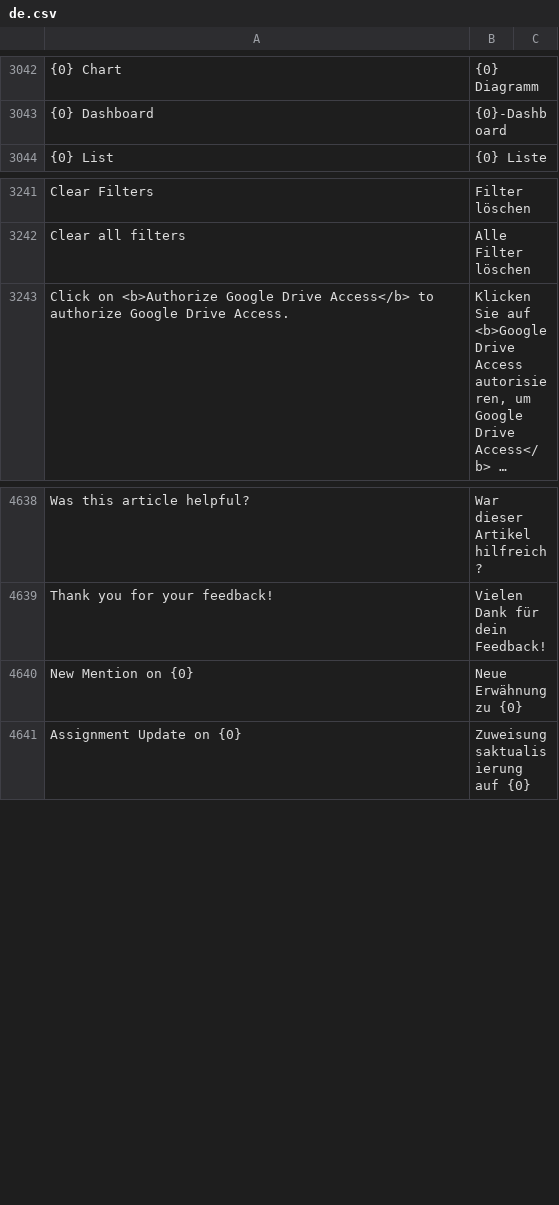
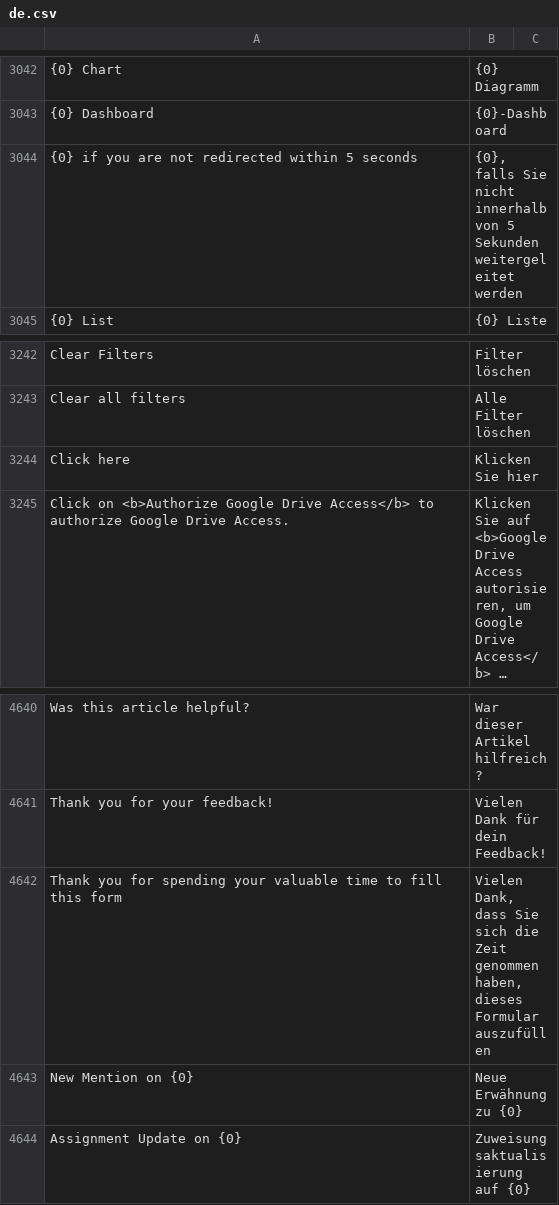
Before and after one commit to meichthys/frappe, a CSV file: frappe/translations/de.csv, drawn as a sheet; only a part is shown, gaps mark what is left out; long unchanged cells end in …; the diff names each change by its address in the sheet, - before the commit and + after, or states it on an @@ line.

Commit message:
fix(Web Form): translation of forwarding message (#21948)

```diff
--- a/frappe/translations/de.csv
+++ b/frappe/translations/de.csv
+row 3044: {0} if you are not redirected within 5 seconds | {0}, falls Sie nicht innerhalb von 5 Sekunden weitergeleitet werden
+row 3244: Click here | Klicken Sie hier
+row 4642: Thank you for spending your valuable time to fill this form | Vielen Dank, dass Sie sich die Zeit genommen haben, dieses Formular auszufüllen
```
Also changed, not shown: frappe/translations/es.csv, frappe/translations/fr.csv, 2 other files.
